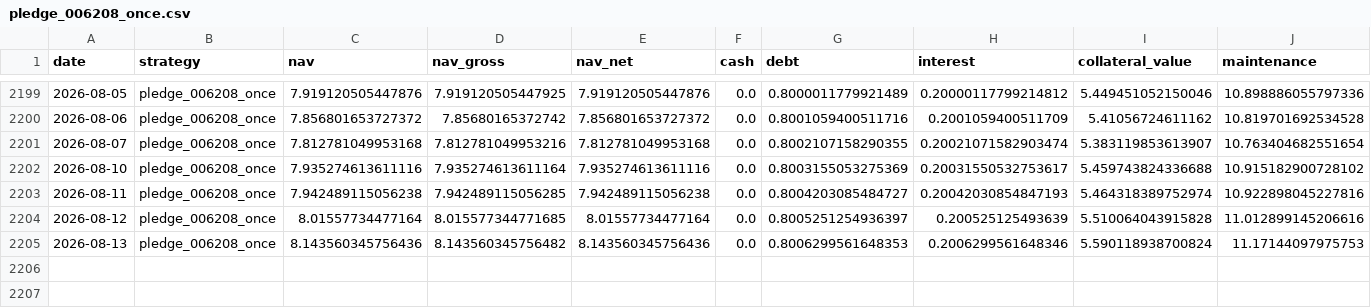
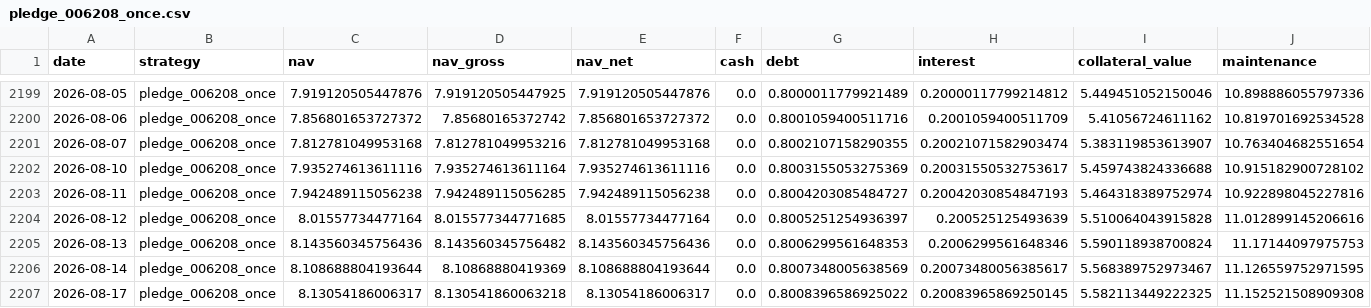
Before and after one commit to hanjhou2000716/prstk-taiwan-etf-research, a CSV file: site/data/backtests/pledge_006208_once.csv, drawn as a sheet; only a part is shown, gaps mark what is left out; rows hold the shown columns only; the diff names each change by its address in the sheet, - before the commit and + after, or states it on an @@ line.

```diff
--- a/site/data/backtests/pledge_006208_once.csv
+++ b/site/data/backtests/pledge_006208_once.csv
+row 2206: 2026-08-14 | pledge_006208_once | 8.108688804193644 | 8.10868880419369 | 8.108688804193644 | 0.0 | 0.8007348005638569 | 0.20073480056385617 | 5.568389752973467 | 11.126559752971595
+row 2207: 2026-08-17 | pledge_006208_once | 8.13054186006317 | 8.130541860063218 | 8.13054186006317 | 0.0 | 0.8008396586925022 | 0.20083965869250145 | 5.582113449222325 | 11.152521508909308
```
Also changed, not shown: site/data/backtests/fixed_beta_50_cash_50_00685L.csv, site/data/backtests/pledge_006208_dynamic.csv, 15 other files.
